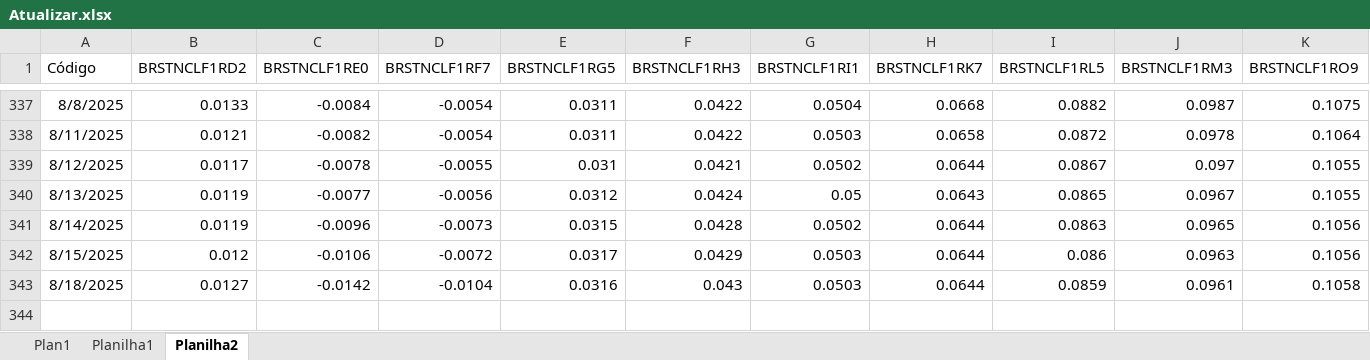
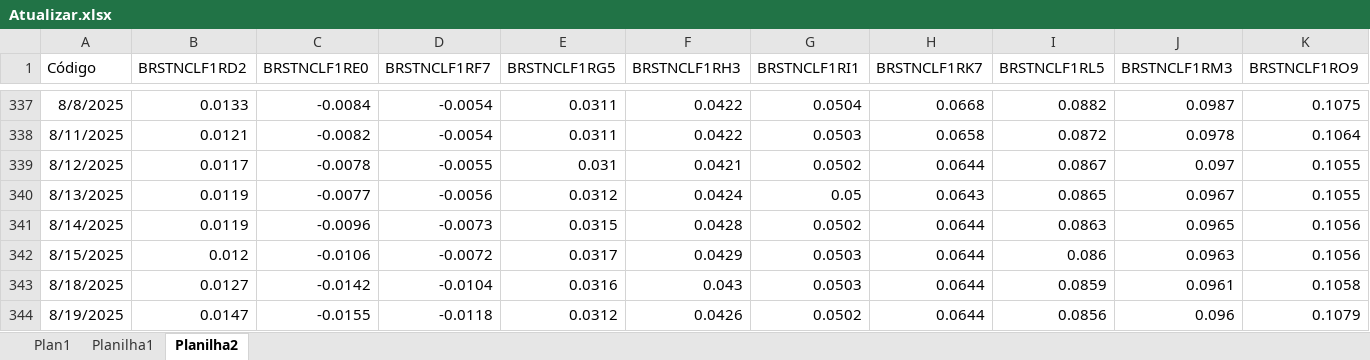
Before and after one commit to AFINVEST/Projeto-Hedge-IPCA, an Excel workbook: Dados/Atualizar.xlsx, sheet Planilha2, drawn as a sheet; only a part is shown, gaps mark what is left out; values as stored, in another font and other column widths than the file's, no borders; rows hold the shown columns only; the diff names each change by its address in the sheet, - before the commit and + after, or states it on an @@ line.

```diff
--- a/Dados/Atualizar.xlsx (sheet Planilha2)
+++ b/Dados/Atualizar.xlsx (sheet Planilha2)
+row 344: 8/19/2025 | 0.0147 | -0.0155 | -0.0118 | 0.0312 | 0.0426 | 0.0502 | 0.0644 | 0.0856 | 0.096 | 0.1079
```
Also changed, not shown: sheet Plan1, sheet Planilha1, 1 other file.
